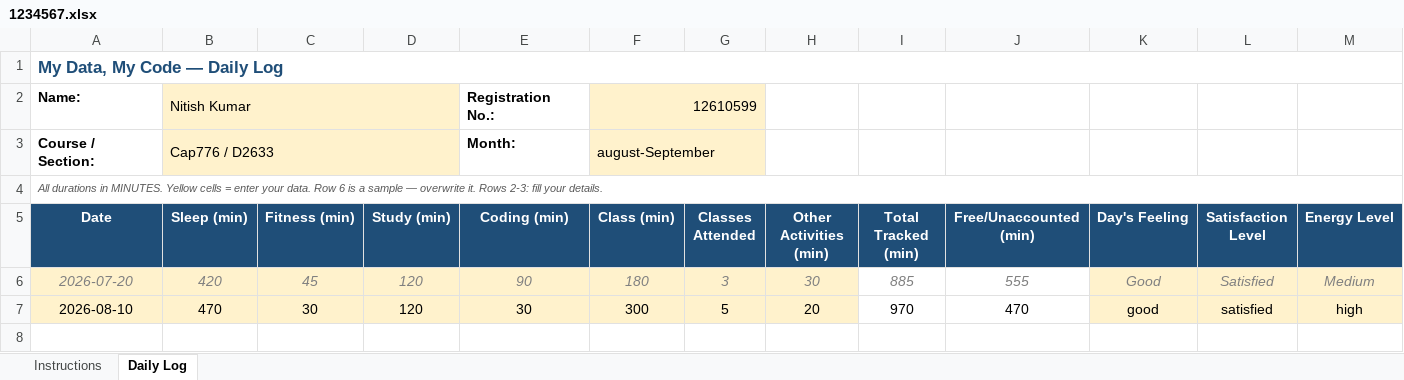
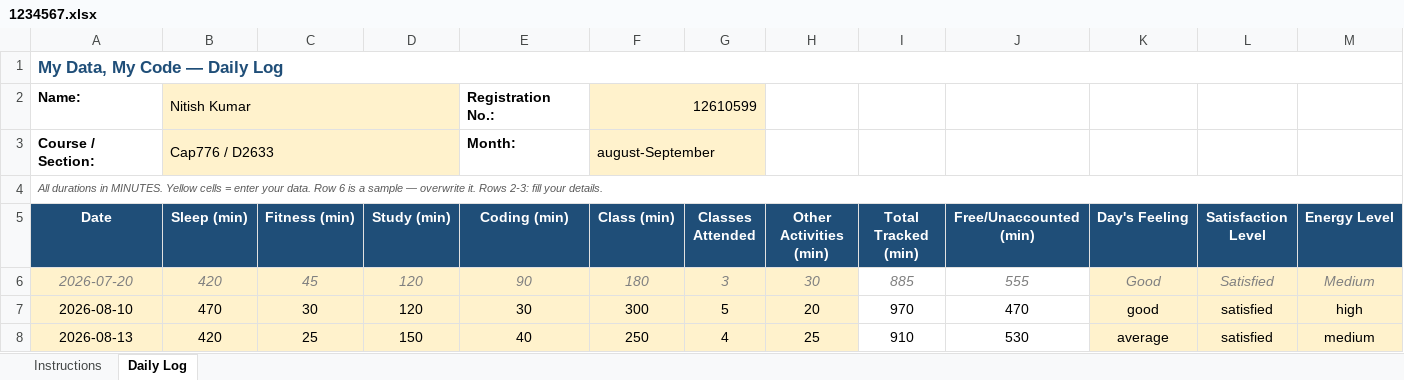
Before and after one commit to Nitish611628/CAP-776-minor-project, an Excel workbook: 1234567.xlsx, sheet Daily Log, drawn as a sheet; only a part is shown; values as stored, in another font and other column widths than the file's, no borders; conditional formats not drawn; rows hold the shown columns only; the diff names each change by its address in the sheet, - before the commit and + after, or states it on an @@ line.

Commit message:
update daily activity

```diff
--- a/1234567.xlsx (sheet Daily Log)
+++ b/1234567.xlsx (sheet Daily Log)
+row 8: 2026-08-13 | 420 | 25 | 150 | 40 | 250 | 4 | 25 | 910 | 530 | average | satisfied | medium
```
